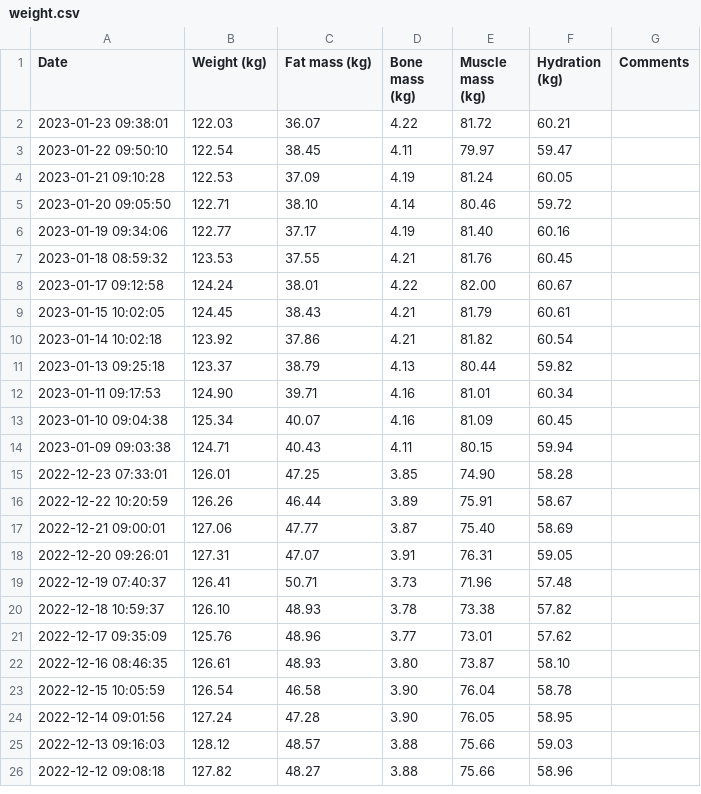
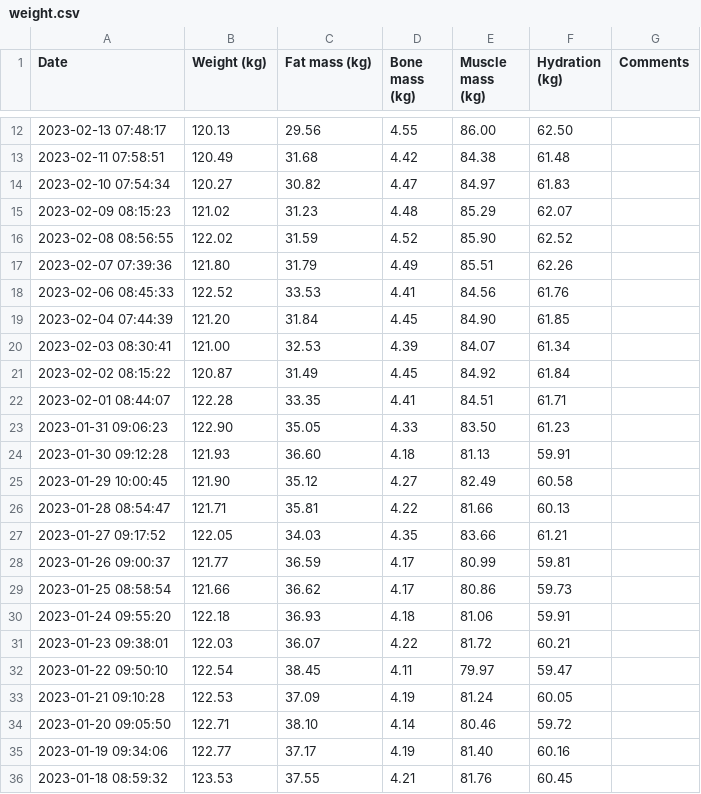
Before and after one commit to r-vernon/python_playground, a CSV file: weightGraph/weight.csv, drawn as a sheet; only a part is shown, gaps mark what is left out; the shorter side is filled out with more unchanged rows; the diff covers the shown part only; the diff names each change by its address in the sheet, - before the commit and + after, or states it on an @@ line.

Commit message:
updated weight graph to curr. date

```diff
--- a/weightGraph/weight.csv
+++ b/weightGraph/weight.csv
+row 12: 2023-02-13 07:48:17 | 120.13 | 29.56 | 4.55 | 86.00 | 62.50
+row 13: 2023-02-11 07:58:51 | 120.49 | 31.68 | 4.42 | 84.38 | 61.48
+row 14: 2023-02-10 07:54:34 | 120.27 | 30.82 | 4.47 | 84.97 | 61.83
+row 15: 2023-02-09 08:15:23 | 121.02 | 31.23 | 4.48 | 85.29 | 62.07
+row 16: 2023-02-08 08:56:55 | 122.02 | 31.59 | 4.52 | 85.90 | 62.52
+row 17: 2023-02-07 07:39:36 | 121.80 | 31.79 | 4.49 | 85.51 | 62.26
+row 18: 2023-02-06 08:45:33 | 122.52 | 33.53 | 4.41 | 84.56 | 61.76
+row 19: 2023-02-04 07:44:39 | 121.20 | 31.84 | 4.45 | 84.90 | 61.85
+row 20: 2023-02-03 08:30:41 | 121.00 | 32.53 | 4.39 | 84.07 | 61.34
+row 21: 2023-02-02 08:15:22 | 120.87 | 31.49 | 4.45 | 84.92 | 61.84
+row 22: 2023-02-01 08:44:07 | 122.28 | 33.35 | 4.41 | 84.51 | 61.71
+row 23: 2023-01-31 09:06:23 | 122.90 | 35.05 | 4.33 | 83.50 | 61.23
+row 24: 2023-01-30 09:12:28 | 121.93 | 36.60 | 4.18 | 81.13 | 59.91
+row 25: 2023-01-29 10:00:45 | 121.90 | 35.12 | 4.27 | 82.49 | 60.58
+row 26: 2023-01-28 08:54:47 | 121.71 | 35.81 | 4.22 | 81.66 | 60.13
+row 27: 2023-01-27 09:17:52 | 122.05 | 34.03 | 4.35 | 83.66 | 61.21
+row 28: 2023-01-26 09:00:37 | 121.77 | 36.59 | 4.17 | 80.99 | 59.81
+row 29: 2023-01-25 08:58:54 | 121.66 | 36.62 | 4.17 | 80.86 | 59.73
+row 30: 2023-01-24 09:55:20 | 122.18 | 36.93 | 4.18 | 81.06 | 59.91
```
Also changed, not shown: 10 added rows elsewhere in this file, 2 other files.
